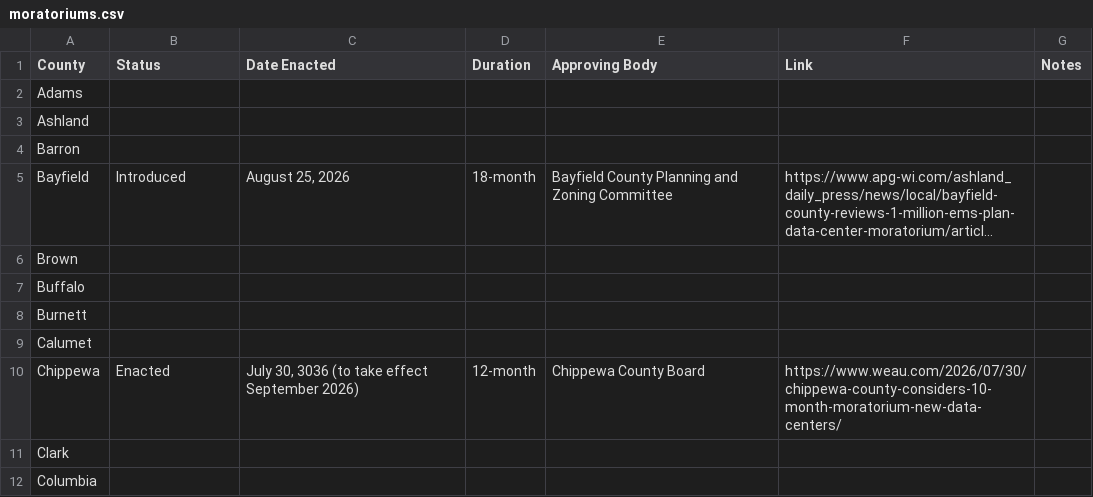
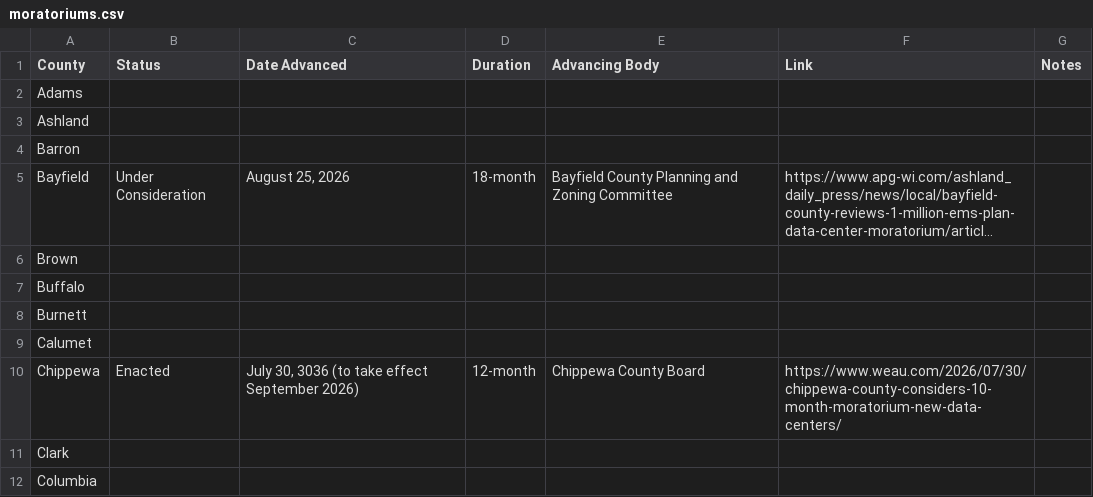
Before and after one commit to annahaensch/wisconsin_data_center_map, a CSV file: data/moratoriums.csv, drawn as a sheet; only a part is shown; long unchanged cells end in …; the diff names each change by its address in the sheet, - before the commit and + after, or states it on an @@ line.

```diff
--- a/data/moratoriums.csv
+++ b/data/moratoriums.csv
-C1: Date Enacted
+C1: Date Advanced
-E1: Approving Body
+E1: Advancing Body
-B5 (Status): Introduced
+B5 (Status): Under Consideration
```
Also changed, not shown: 1 other file.
